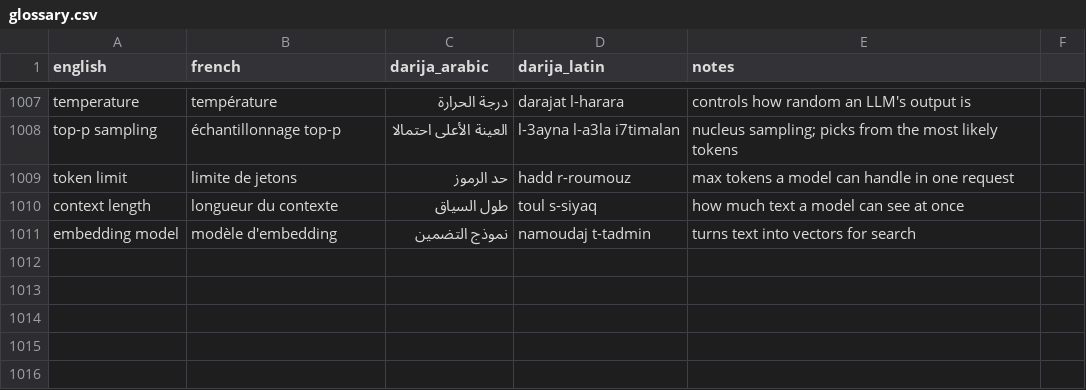
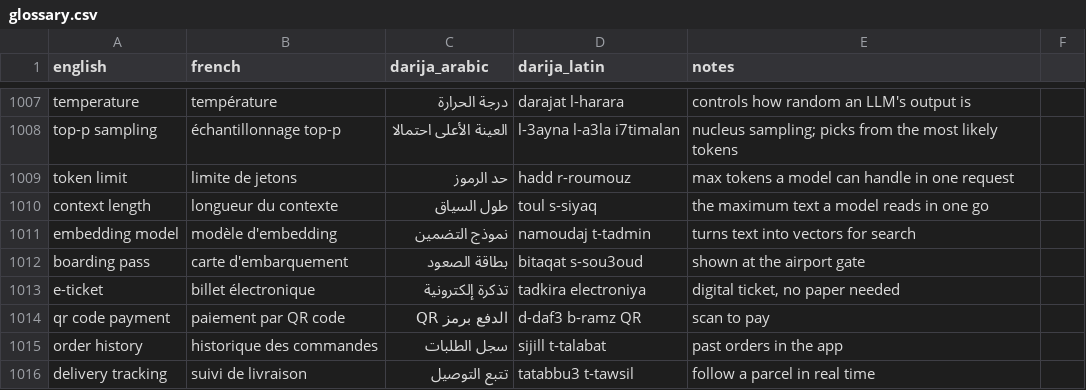
Before and after one commit to taha-b0t/darija-tech-glossary, a CSV file: glossary.csv, drawn as a sheet; only a part is shown, gaps mark what is left out.

Commit message:
feat(glossary): add 5 everyday app terms (boarding pass, e-ticket, qr code payment, order history, delivery tracking)

```diff
--- a/glossary.csv
+++ b/glossary.csv
@@ -1009,3 +1009,8 @@ top-p sampling,échantillonnage top-p,العينة الأعلى احتمالا,l
 token limit,limite de jetons,حد الرموز,hadd r-roumouz,max tokens a model can handle in one request
-context length,longueur du contexte,طول السياق,toul s-siyaq,how much text a model can see at once
+context length,longueur du contexte,طول السياق,toul s-siyaq,the maximum text a model reads in one go
 embedding model,modèle d'embedding,نموذج التضمين,namoudaj t-tadmin,turns text into vectors for search
+boarding pass,carte d'embarquement,بطاقة الصعود,bitaqat s-sou3oud,shown at the airport gate
+e-ticket,billet électronique,تذكرة إلكترونية,tadkira electroniya,"digital ticket, no paper needed"
+qr code payment,paiement par QR code,الدفع برمز QR,d-daf3 b-ramz QR,scan to pay
+order history,historique des commandes,سجل الطلبات,sijill t-talabat,past orders in the app
+delivery tracking,suivi de livraison,تتبع التوصيل,tatabbu3 t-tawsil,follow a parcel in real time
```
